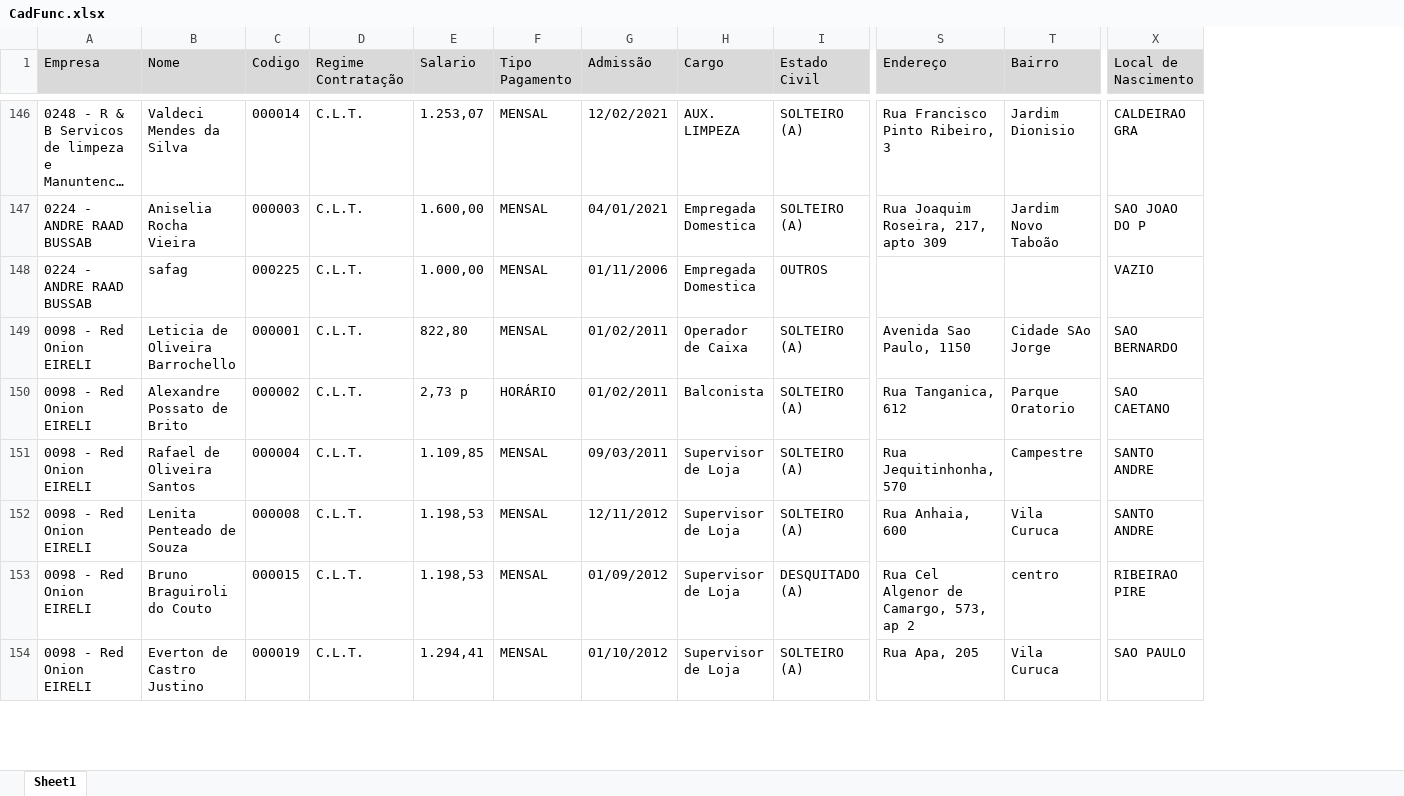
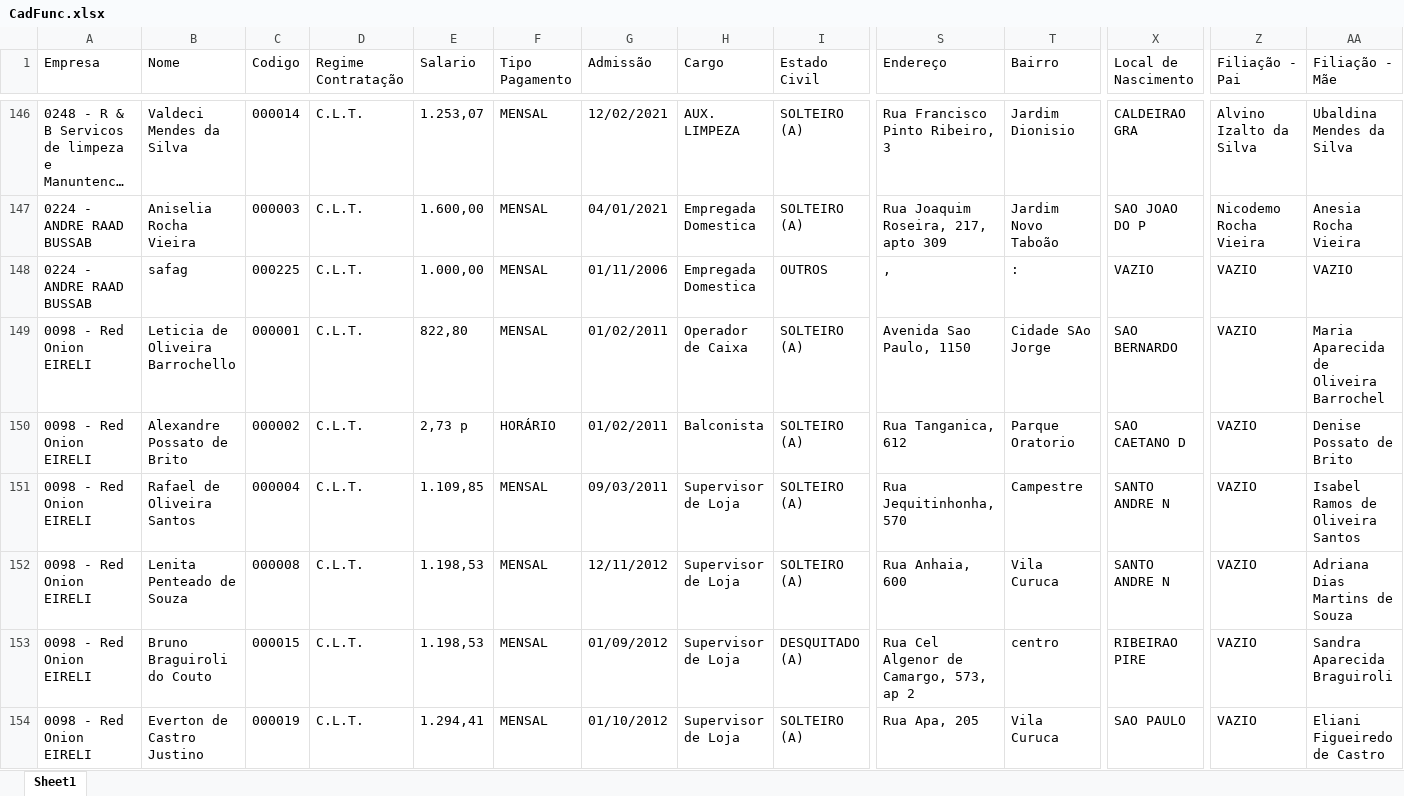
Before and after one commit to rfo-dev/Projeto_Automacao, an Excel workbook: CadFunc.xlsx, sheet Sheet1, drawn as a sheet; only a part is shown, gaps mark what is left out; long unchanged cells end in …; values as stored, in another font and other column widths than the file's, no borders; the diff covers the shown part only; the diff names each change by its address in the sheet, - before the commit and + after, or states it on an @@ line.

```diff
--- a/CadFunc.xlsx (sheet Sheet1)
+++ b/CadFunc.xlsx (sheet Sheet1)
+column Z (Filiação - Pai), rows 146-154: Alvino Izalto da Silva | Nicodemo Rocha Vieira | VAZIO | VAZIO | VAZIO | VAZIO | VAZIO | VAZIO | VAZIO
+column AA (Filiação - Mãe), rows 146-154: Ubaldina Mendes da Silva | Anesia Rocha Vieira | VAZIO | Maria Aparecida de Oliveira Barrochel | Denise Possato de Brito | Isabel Ramos de Oliveira Santos | Adriana Dias Martins de Souza | Sandra Aparecida Braguiroli | Eliani Figueiredo de Castro
-A1:X1 fill: #D9D9D9
+A1:X1 fill: none
-S148 (Endereço): (empty)
+S148 (Endereço): ,
-T148 (Bairro): (empty)
+T148 (Bairro): :
-X150 (Local de Nascimento): SAO CAETANO
+X150 (Local de Nascimento): SAO CAETANO D
-X151:X152 (Local de Nascimento): SANTO ANDRE
+X151:X152 (Local de Nascimento): SANTO ANDRE N
```
Also changed, not shown: 58 edited cells and cell formats elsewhere in this sheet, 2 other files.
